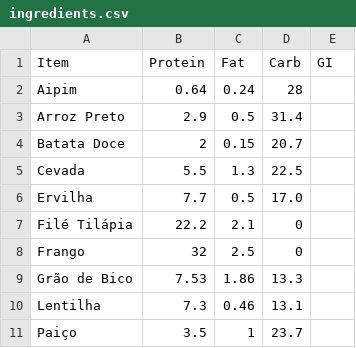
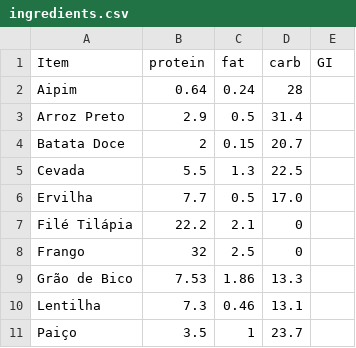
Before and after one commit to jzsampaio/computer-aided-diet-planning, a CSV file: ingredients.csv, drawn as a sheet.

Commit message:
Fix default values on ingredients.csv

```diff
--- a/ingredients.csv
+++ b/ingredients.csv
@@ -1,2 +1,2 @@
-Item,Protein,Fat,Carb,GI,
+Item,protein,fat,carb,GI,
 Aipim,0.64,0.24,28,
```
Also changed, not shown: 1 other file.
